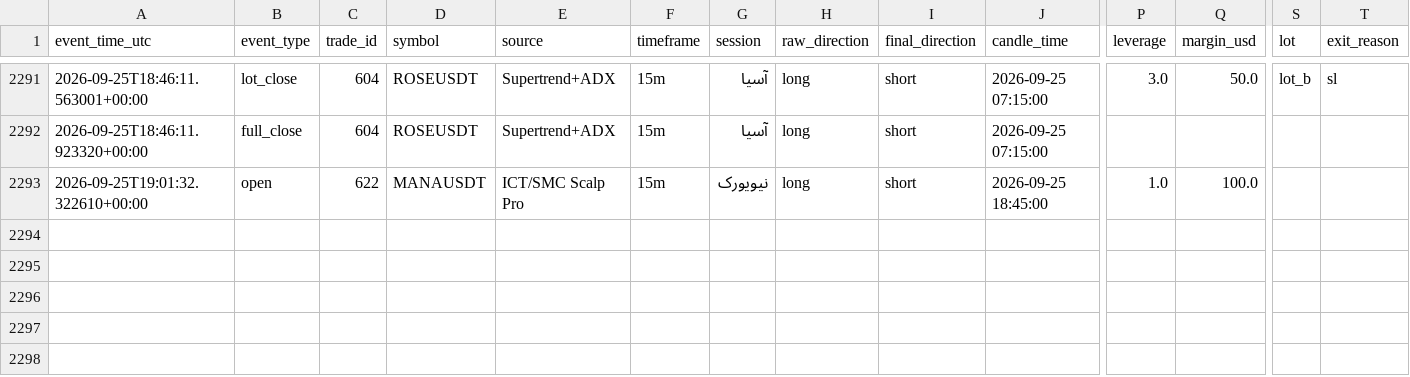
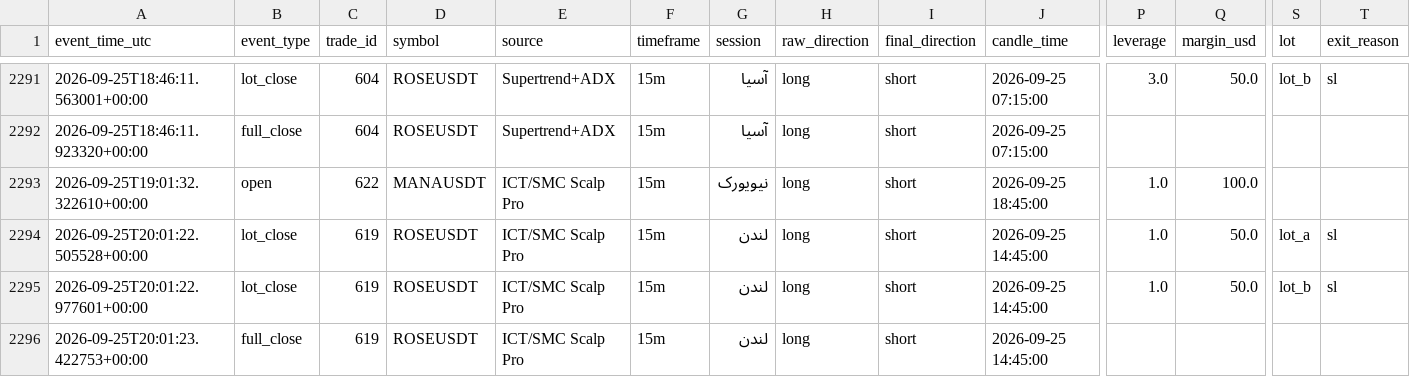
Before and after one commit to amirtorofi-sketch/Crypto-Signal-Bot, a CSV file: trades_log.csv, drawn as a sheet; only a part is shown, gaps mark what is left out; rows hold the shown columns only; the diff names each change by its address in the sheet, - before the commit and + after, or states it on an @@ line.

```diff
--- a/trades_log.csv
+++ b/trades_log.csv
+row 2294: 2026-09-25T20:01:22.505528+00:00 | lot_close | 619 | ROSEUSDT | ICT/SMC Scalp Pro | 15m | لندن | long | short | 2026-09-25 14:45:00 | 1.0 | 50.0 | lot_a | sl
+row 2295: 2026-09-25T20:01:22.977601+00:00 | lot_close | 619 | ROSEUSDT | ICT/SMC Scalp Pro | 15m | لندن | long | short | 2026-09-25 14:45:00 | 1.0 | 50.0 | lot_b | sl
+row 2296: 2026-09-25T20:01:23.422753+00:00 | full_close | 619 | ROSEUSDT | ICT/SMC Scalp Pro | 15m | لندن | long | short | 2026-09-25 14:45:00
```
Also changed, not shown: 1 other file.
